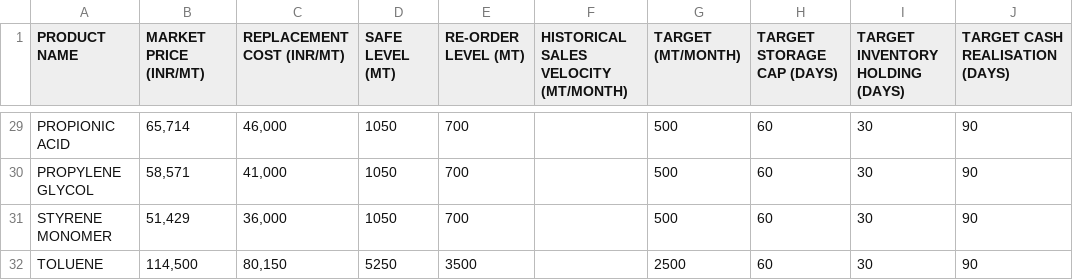
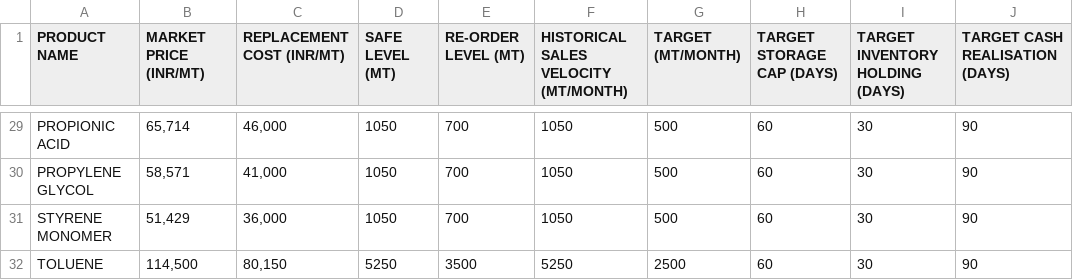
Before and after one commit to amitgupta1000/dashboard-inventory, a CSV file: data_files/inventory_targets.csv, drawn as a sheet; only a part is shown, gaps mark what is left out; the diff covers the shown part only; the diff names each change by its address in the sheet, - before the commit and + after, or states it on an @@ line.

```diff
--- a/data_files/inventory_targets.csv
+++ b/data_files/inventory_targets.csv
-F29:F31: (empty)
+F29:F31: 1050
-F32: (empty)
+F32: 5250
```
Also changed, not shown: 27 edited cells elsewhere in this file, 14 other files.
